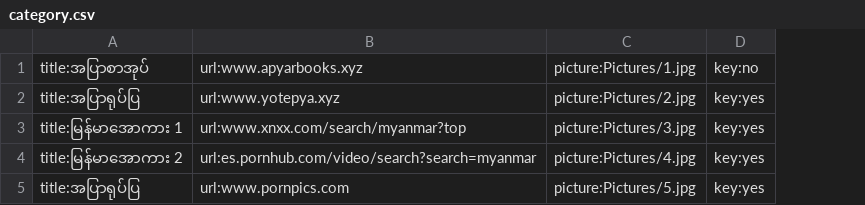
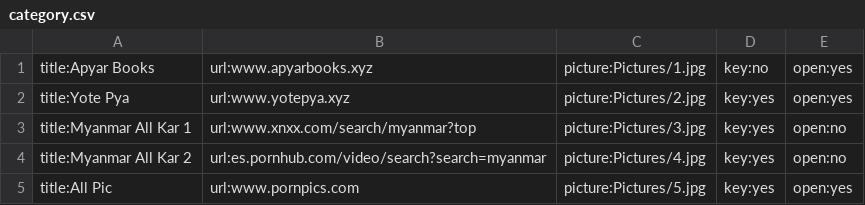
Before and after one commit to ghnaruto/gh_collection, a CSV file: category.csv, drawn as a sheet; removed rows and columns are numbered as before the commit, all else as after; the diff names each change by its address in the sheet, - before the commit and + after, or states it on an @@ line.

Commit message:
Update category.csv

```diff
--- a/category.csv
+++ b/category.csv
-column A, rows 1-5: title:အပြာစာအုပ် | title:အပြာရုပ်ပြ | title:မြန်မာအောကား 1 | title:မြန်မာအောကား 2 | title:အပြာရုပ်ပြ
+column A, rows 1-5: title:Apyar Books | title:Yote Pya | title:Myanmar All Kar 1 | title:Myanmar All Kar 2 | title:All Pic
+column E, rows 1-5: open:yes | open:yes | open:no | open:no | open:yes
```
